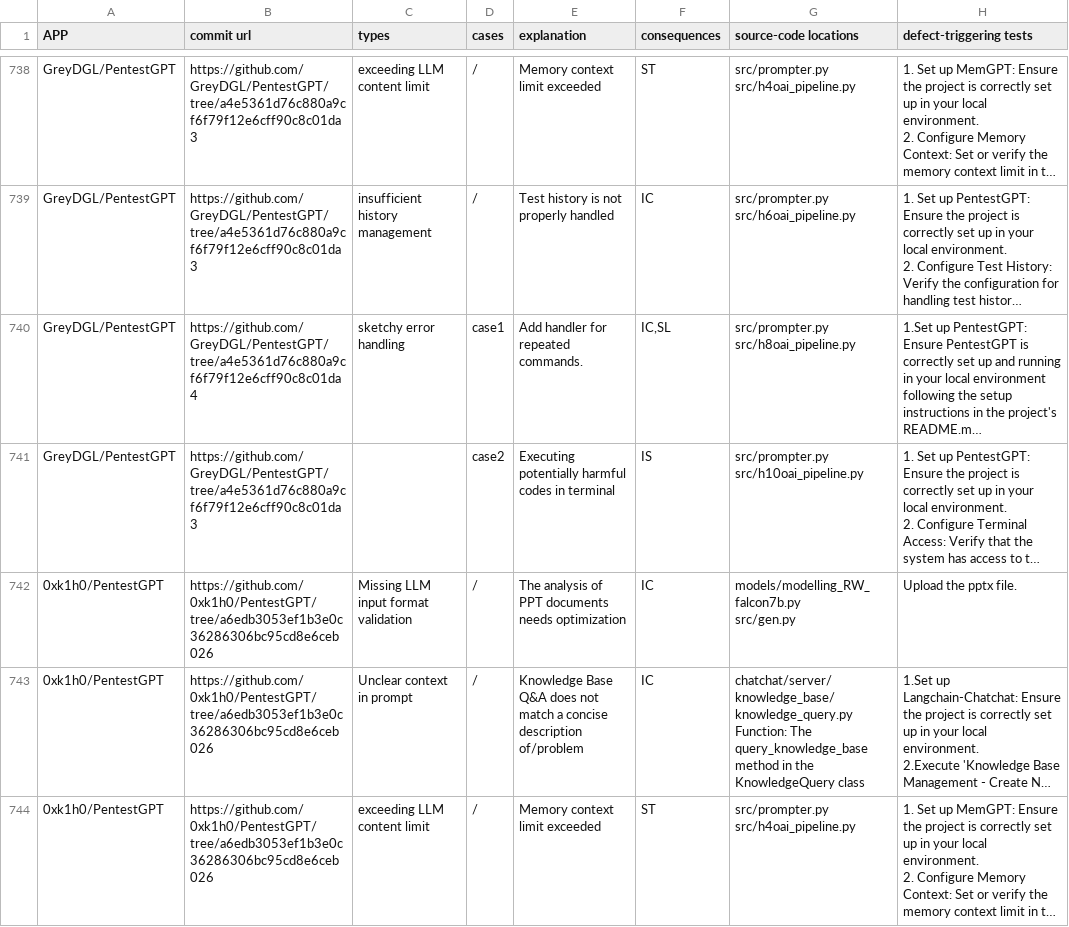
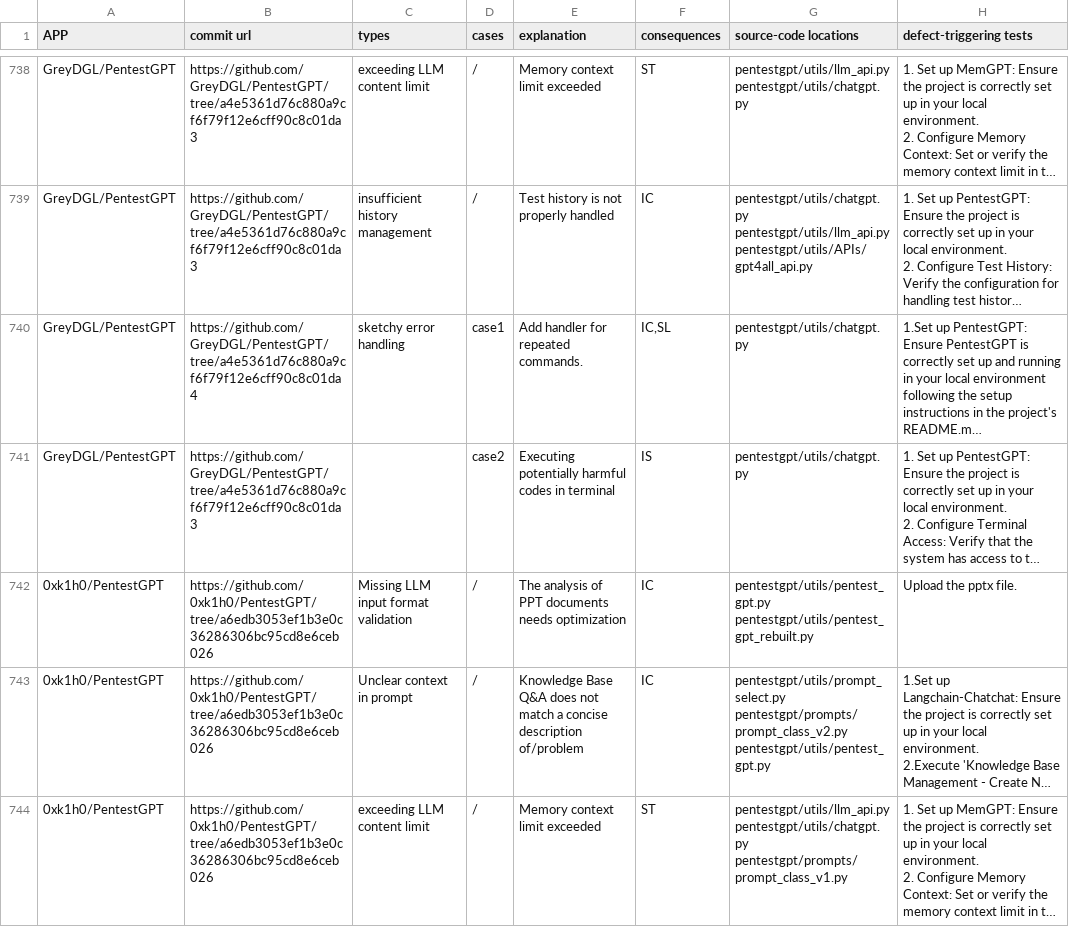
Before and after one commit to SOFTWARE-2024/Hydrangea, a CSV file: defect.csv, drawn as a sheet; only a part is shown, gaps mark what is left out; long unchanged cells end in …; ↵ is a line break in a cell; the diff covers the shown part only; the diff names each change by its address in the sheet, - before the commit and + after, or states it on an @@ line.

```diff
--- a/defect.csv
+++ b/defect.csv
-G738 (source-code locations): src/prompter.py ↵ src/h4oai_pipeline.py
+G738 (source-code locations): pentestgpt/utils/llm_api.py ↵ pentestgpt/utils/chatgpt.py
-G739 (source-code locations): src/prompter.py ↵ src/h6oai_pipeline.py
+G739 (source-code locations): pentestgpt/utils/chatgpt.py ↵ pentestgpt/utils/llm_api.py ↵ pentestgpt/utils/APIs/gpt4all_api.py
-G740 (source-code locations): src/prompter.py ↵ src/h8oai_pipeline.py
+G740 (source-code locations): pentestgpt/utils/chatgpt.py
-G741 (source-code locations): src/prompter.py ↵ src/h10oai_pipeline.py
+G741 (source-code locations): pentestgpt/utils/chatgpt.py
-G742 (source-code locations): models/modelling_RW_falcon7b.py ↵ src/gen.py
+G742 (source-code locations): pentestgpt/utils/pentest_gpt.py ↵ pentestgpt/utils/pentest_gpt_rebuilt.py
-G743 (source-code locations): chatchat/server/knowledge_base/knowledge_query.py ↵ Function: The query_knowledge_base method in the KnowledgeQuery class
+G743 (source-code locations): pentestgpt/utils/prompt_select.py ↵ pentestgpt/prompts/prompt_class_v2.py ↵ pentestgpt/utils/pentest_gpt.py
-G744 (source-code locations): src/prompter.py ↵ src/h4oai_pipeline.py
+G744 (source-code locations): pentestgpt/utils/llm_api.py ↵ pentestgpt/utils/chatgpt.py ↵ pentestgpt/prompts/prompt_class_v1.py
```
Also changed, not shown: 175 edited cells elsewhere in this file.
